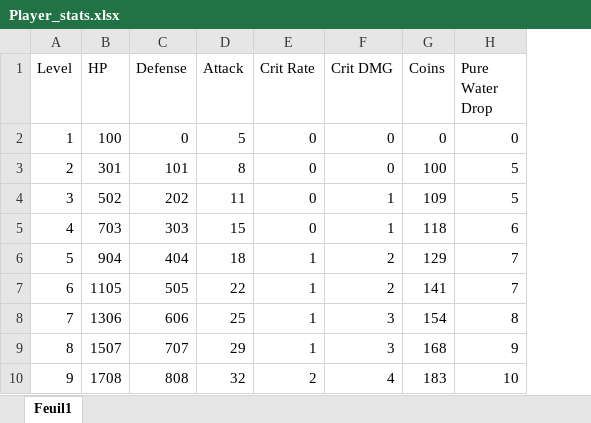
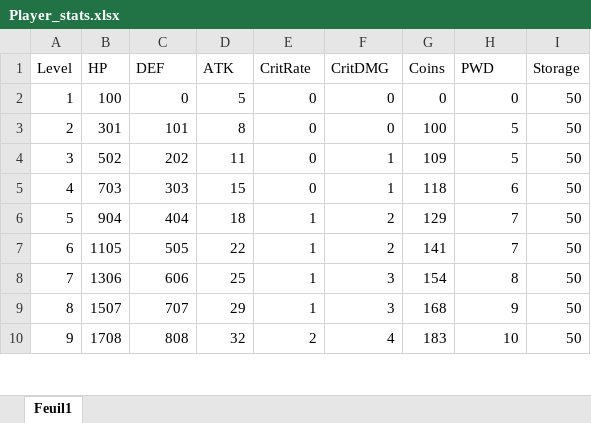
Before and after one commit to Starlight-25/An-Era-of-the-Seas, an Excel workbook: Assets/Resources/Stats/Stats/Player_stats.xlsx, sheet Feuil1, drawn as a sheet; only a part is shown; values as stored, in another font and other column widths than the file's, no borders; the diff names each change by its address in the sheet, - before the commit and + after, or states it on an @@ line.

```diff
--- a/Assets/Resources/Stats/Stats/Player_stats.xlsx (sheet Feuil1)
+++ b/Assets/Resources/Stats/Stats/Player_stats.xlsx (sheet Feuil1)
+column I (Storage), rows 2-10: all 50
-C1: Defense
+C1: DEF
-D1: Attack
+D1: ATK
-E1: Crit Rate
+E1: CritRate
-F1: Crit DMG
+F1: CritDMG
-H1: Pure Water Drop
+H1: PWD
```
Also changed, not shown: 56 other files.
